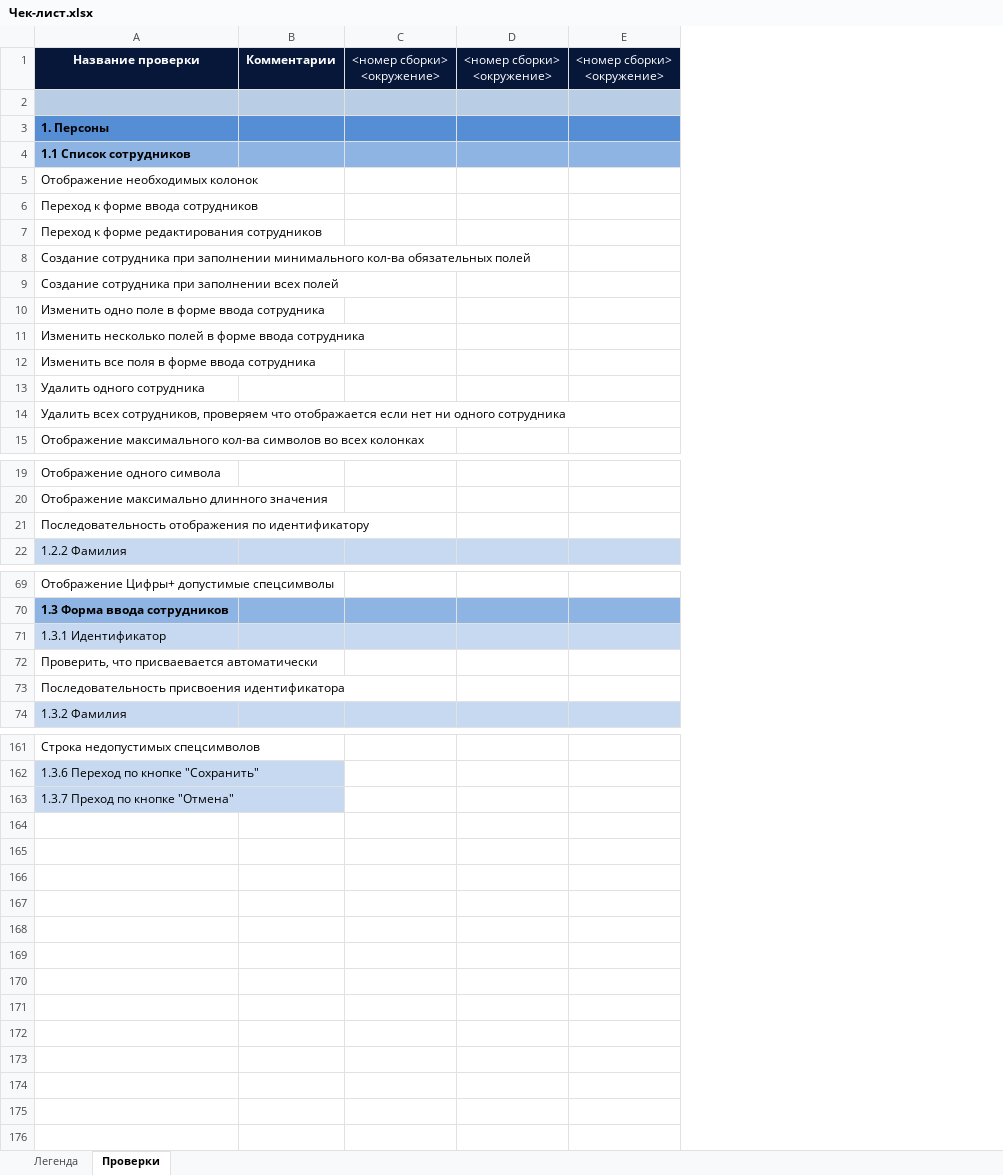
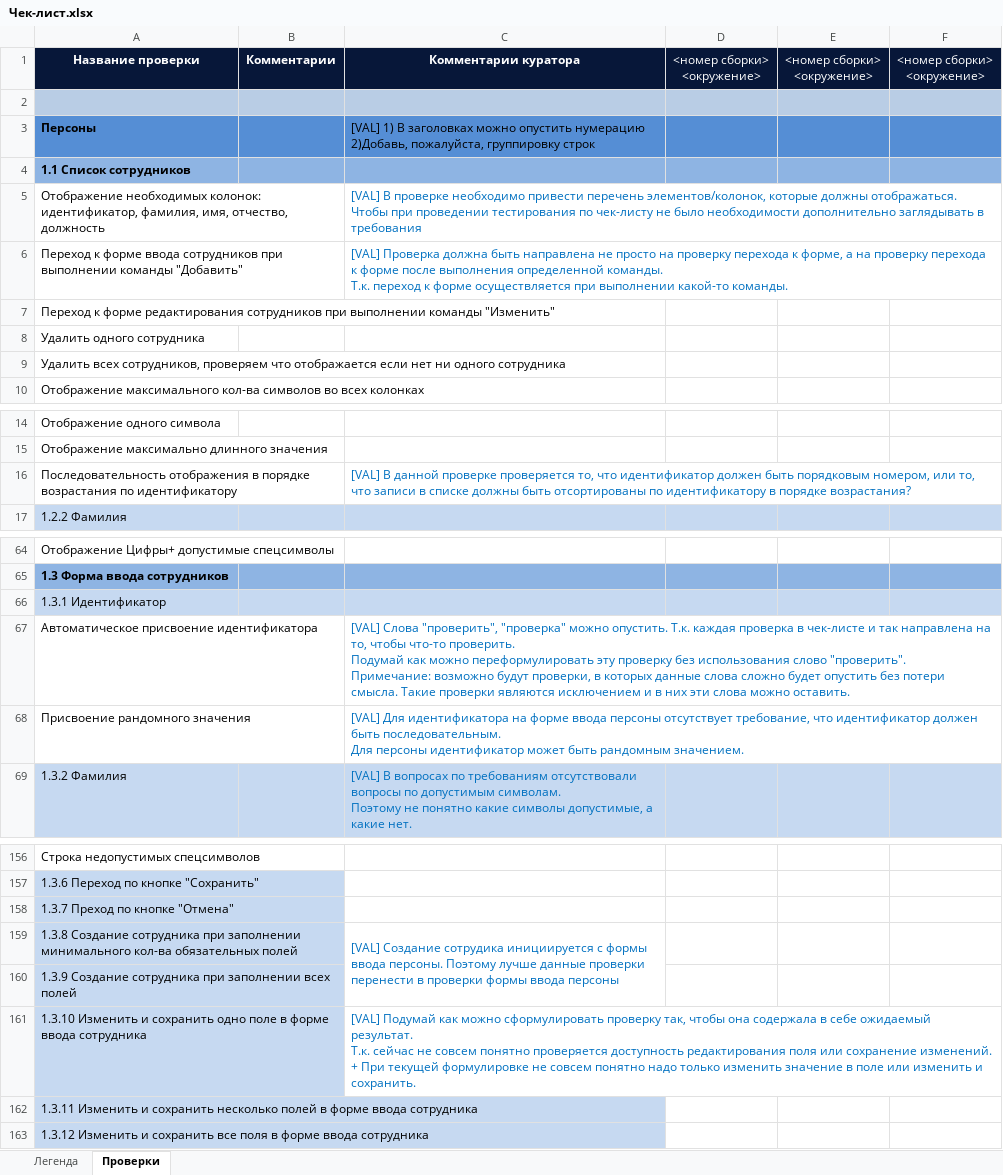
Before and after one commit to Sviatlana9/Qulix, an Excel workbook: Чек-лист.xlsx, sheet Проверки, drawn as a sheet; only a part is shown, gaps mark what is left out; values as stored, in another font and other column widths than the file's, no borders; removed rows and columns are numbered as before the commit, all else as after; ↵ is a line break in a cell; the diff names each change by its address in the sheet, - before the commit and + after, or states it on an @@ line.

Commit message:
Обновлен чек-лист согласно комментариям, добавлены вопросы к ТЗ

```diff
--- a/Чек-лист.xlsx (sheet Проверки)
+++ b/Чек-лист.xlsx (sheet Проверки)
+column C, rows 1-6: Комментарии куратора |  | [VAL] 1) В заголовках можно опустить нумерацию ↵ 2)Добавь, пожалуйста, группировку строк |  | [VAL] В проверке необходимо привести перечень элементов/колонок, которые должны отображаться. ↵ Чтобы при проведении тестирования по чек-листу не было необходимости дополнительно заглядывать в требования | [VAL] Проверка должна быть направлена не просто на проверку перехода к форме, а на проверку перехода к форме после выполнения определенной команды. ↵ Т.к. переход к форме осуществляется при выполнении какой-то команды.; row 16: [VAL] В данной проверке проверяется то, что идентификатор должен быть порядковым номером, или то, что записи в списке должны быть отсортированы по идентификатору в порядке возрастания?; rows 67-69: [VAL] Слова "проверить", "проверка" можно опустить. Т.к. каждая проверка в чек-листе и так направлена на то, чтобы что-то проверить. ↵ Подумай как можно переформулировать эту проверку без использования слово "проверить". ↵ Примечание: возможно будут проверки, в которых данные слова сложно будет опустить без потери смысла. Такие проверки являются исключением и в них эти слова можно оставить. | [VAL] Для идентификатора на форме ввода персоны отсутствует требование, что идентификатор должен быть последовательным. ↵ Для персоны идентификатор может быть рандомным значением. | [VAL] В вопросах по требованиям отсутствовали вопросы по допустимым символам. ↵ Поэтому не понятно какие символы допустимые, а какие нет.
-A3: 1. Персоны
+A3: Персоны
-A5: Отображение необходимых колонок
+A5: Отображение необходимых колонок: идентификатор, фамилия, имя, отчество, должность
-A6: …ввода сотрудников
+A6: …ввода сотрудников при выполнении команды "Добавить"
-A7: …редактирования сотрудников
+A7: …редактирования сотрудников при выполнении команды "Изменить"
-row 8: Создание сотрудника при заполнении минимального кол-ва обязательных полей
-row 9: Создание сотрудника при заполнении всех полей
-row 10: Изменить одно поле в форме ввода сотрудника
-row 11: Изменить несколько полей в форме ввода сотрудника
-row 12: Изменить все поля в форме ввода сотрудника
-A16: Последовательность отображения по идентификатору
+A16: Последовательность отображения в порядке возрастания по идентификатору
-A67: Проверить, что присваевается автоматически
+A67: Автоматическое присвоение идентификатора
-A68: Последовательность присвоения идентификатора
+A68: Присвоение рандомного значения
+row 159: 1.3.8 Создание сотрудника при заполнении минимального кол-ва обязательных полей |  | [VAL] Создание сотрудика инициируется с формы ввода персоны. Поэтому лучше данные проверки перенести в проверки формы ввода персоны
+row 160: 1.3.9 Создание сотрудника при заполнении всех полей
+row 161: 1.3.10 Изменить и сохранить одно поле в форме ввода сотрудника |  | [VAL] Подумай как можно сформулировать проверку так, чтобы она содержала в себе ожидаемый результат. ↵ Т.к. сейчас не совсем понятно проверяется доступность редактирования поля или сохранение изменений. ↵ + При текущей формулировке не совсем понятно надо только изменить значение в поле или изменить и сохранить.
+row 162: 1.3.11 Изменить и сохранить несколько полей в форме ввода сотрудника
+row 163: 1.3.12 Изменить и сохранить все поля в форме ввода сотрудника
```
Also changed, not shown: 1 other file.
